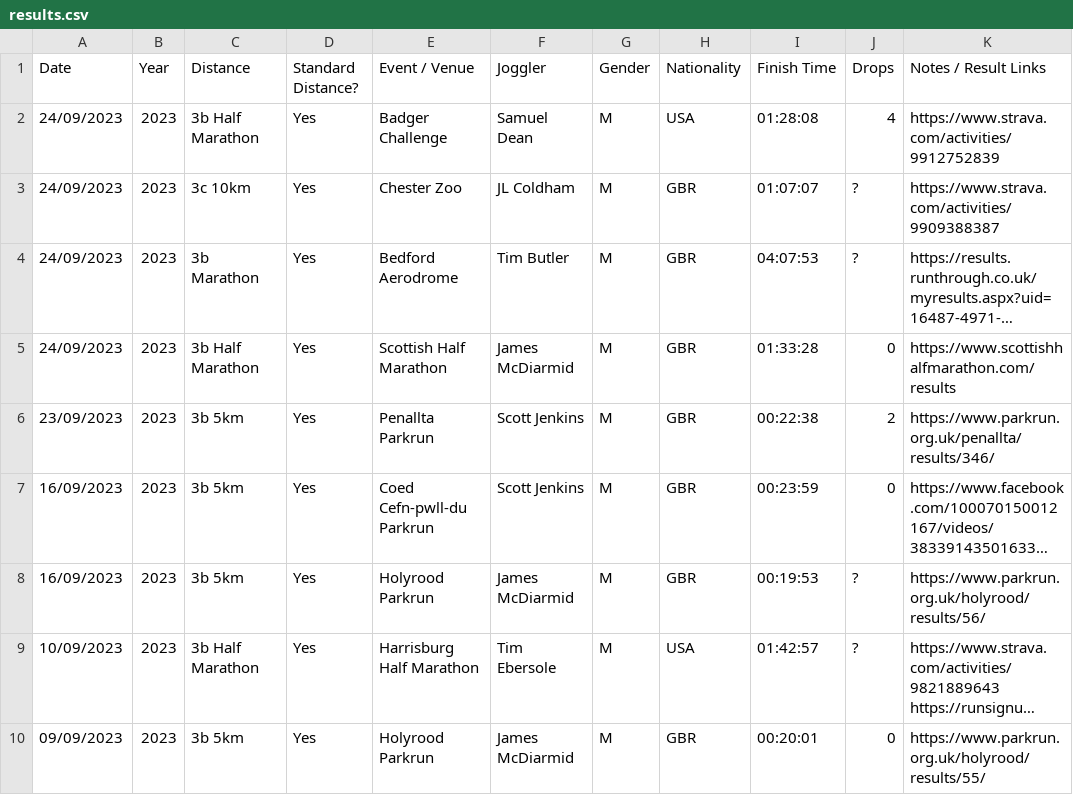
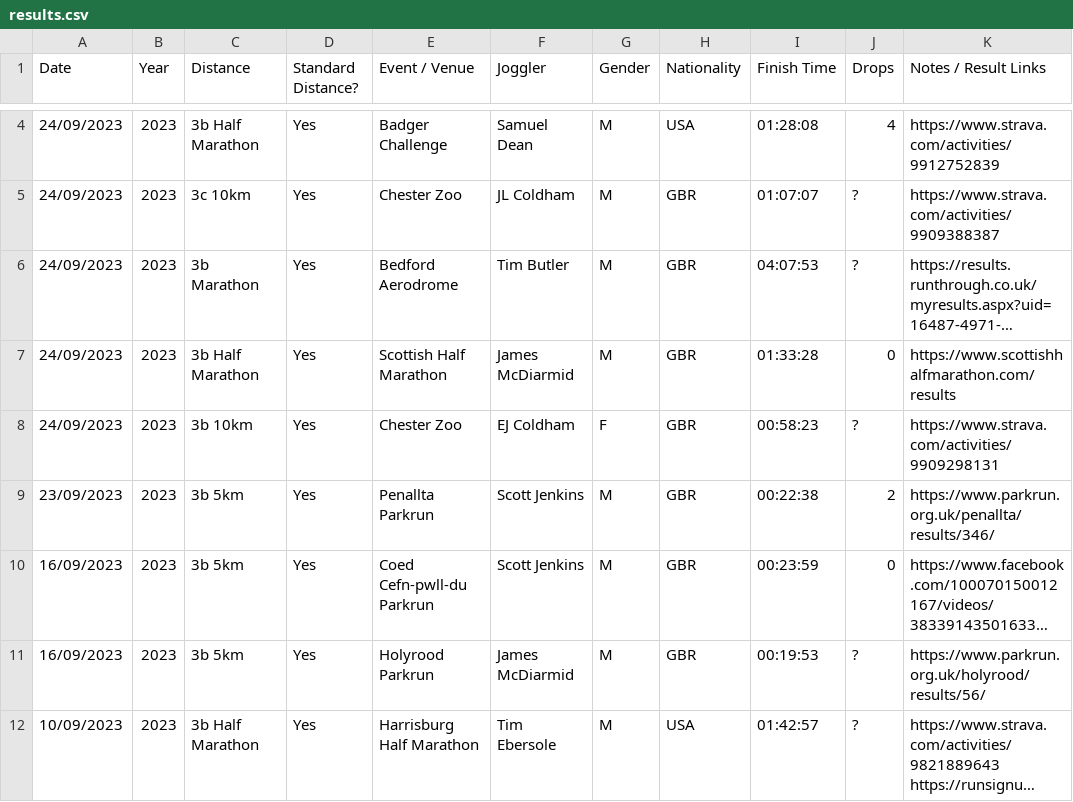
Before and after one commit to joggling-results/results, a CSV file: results.csv, drawn as a sheet; only a part is shown, gaps mark what is left out; the shorter side is filled out with more unchanged rows; long unchanged cells end in …; the diff covers the shown part only.

Commit message:
Data update

```diff
--- a/results.csv
+++ b/results.csv
@@ -5,2 +7,3 @@
 24/09/2023,2023,3b Half Marathon,Yes,Scottish Half Marathon,James McDiarmid,M,GBR,01:33:28,0,https://www.scottishhalfmarathon.com/results
+24/09/2023,2023,3b 10km,Yes,Chester Zoo,EJ Coldham,F,GBR,00:58:23,?,https://www.strava.com/activities/9909298131
 23/09/2023,2023,3b 5km,Yes,Penallta Parkrun,Scott Jenkins,M,GBR,00:22:38,2,https://www.parkrun.org.uk/penallta/results/346/
```
Also changed, not shown: 11 added rows elsewhere in this file, 1 other file.
